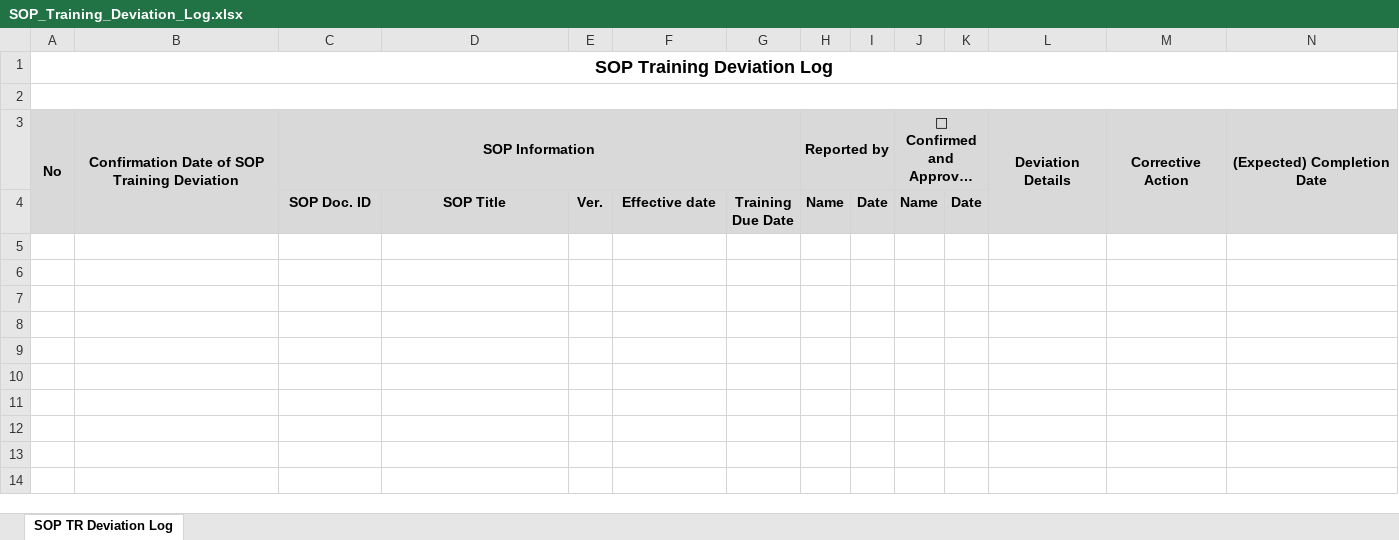
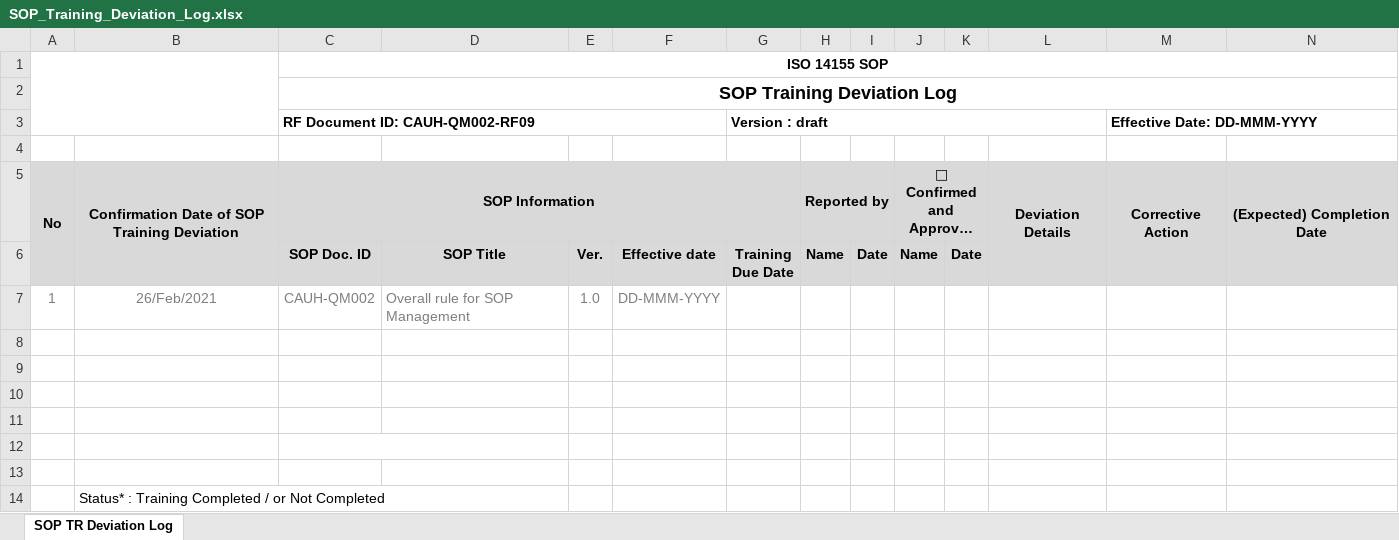
Before and after one commit to safesoft-khh/iosv2, an Excel workbook: src/main/resources/com/cauh/iso/xdocreport/SOP_Training_Deviation_Log.xlsx, sheet SOP TR Deviation Log, drawn as a sheet; only a part is shown; long unchanged cells end in …; values as stored, in another font and other column widths than the file's, no borders; charts and pictures not drawn; removed rows and columns are numbered as before the commit, all else as after; rows hold the shown columns only; the diff names each change by its address in the sheet, - before the commit and + after, or states it on an @@ line.

```diff
--- a/src/main/resources/com/cauh/iso/xdocreport/SOP_Training_Deviation_Log.xlsx (sheet SOP TR Deviation Log)
+++ b/src/main/resources/com/cauh/iso/xdocreport/SOP_Training_Deviation_Log.xlsx (sheet SOP TR Deviation Log)
-row 1: SOP Training Deviation Log
+row 1:  |  | ISO 14155 SOP
+row 2:  |  | SOP Training Deviation Log
+row 3:  |  | RF Document ID: CAUH-QM002-RF09 |  |  |  | Version : draft |  |  |  |  |  | Effective Date: DD-MMM-YYYY
-A2:R2 merged
+row 7: 1 | 26/Feb/2021 | CAUH-QM002 | Overall rule for SOP Management | 1.0 | DD-MMM-YYYY
+row 8: (empty)
+row 9: (empty)
+row 10: (empty)
+row 11: (empty)
+row 12: (empty)
+row 13: (empty)
+row 14:  | Status* : Training Completed / or Not Completed
```
Also changed, not shown: charts or pictures, src/main/resources/com/cauh/iso/xdocreport/SOP_Training_Deviation_Log_01.xlsx, 16 other files.
